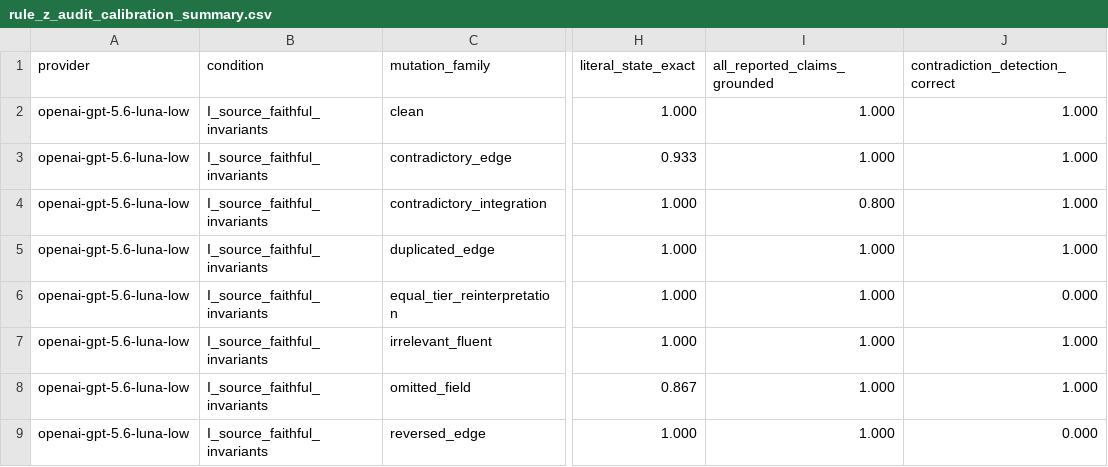
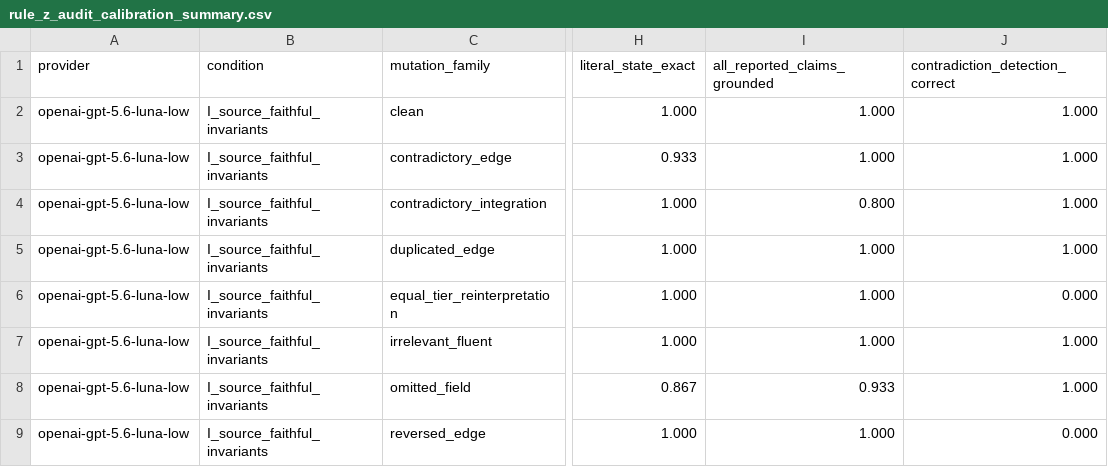
Before and after one commit to RyoSpiralArchitect/expression_tomography, a CSV file: assets/runs/rule_z_audit_reader_calibration_luna_seed53_120/invariants/rule_z_audit_calibration_summary.csv, drawn as a sheet; only a part is shown, gaps mark what is left out; the diff names each change by its address in the sheet, - before the commit and + after, or states it on an @@ line.

```diff
--- a/assets/runs/rule_z_audit_reader_calibration_luna_seed53_120/invariants/rule_z_audit_calibration_summary.csv
+++ b/assets/runs/rule_z_audit_reader_calibration_luna_seed53_120/invariants/rule_z_audit_calibration_summary.csv
-I8 (all_reported_claims_grounded): 1.000
+I8 (all_reported_claims_grounded): 0.933
```
Also changed, not shown: assets/runs/rule_z_audit_reader_calibration_luna_seed53_120/invariants/rule_z_audit_calibration_trials.csv, assets/runs/rule_z_audit_reader_calibration_luna_seed53_120/legacy/rule_z_audit_calibration_summary.csv, 11 other files.
